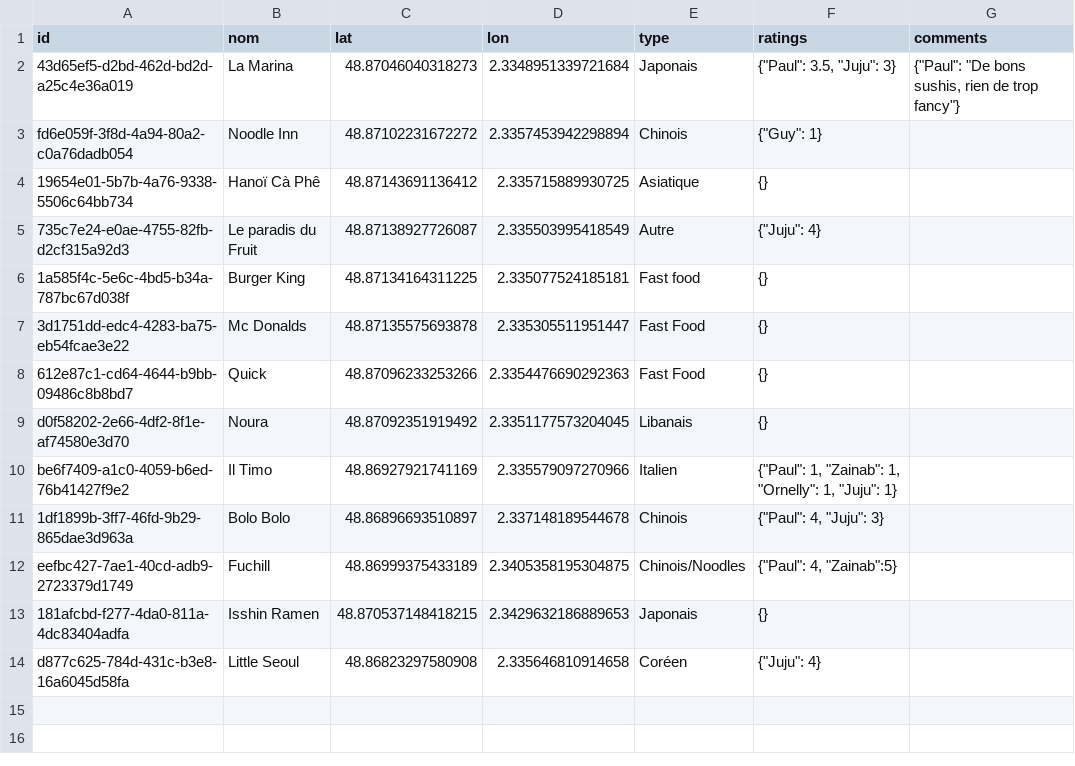
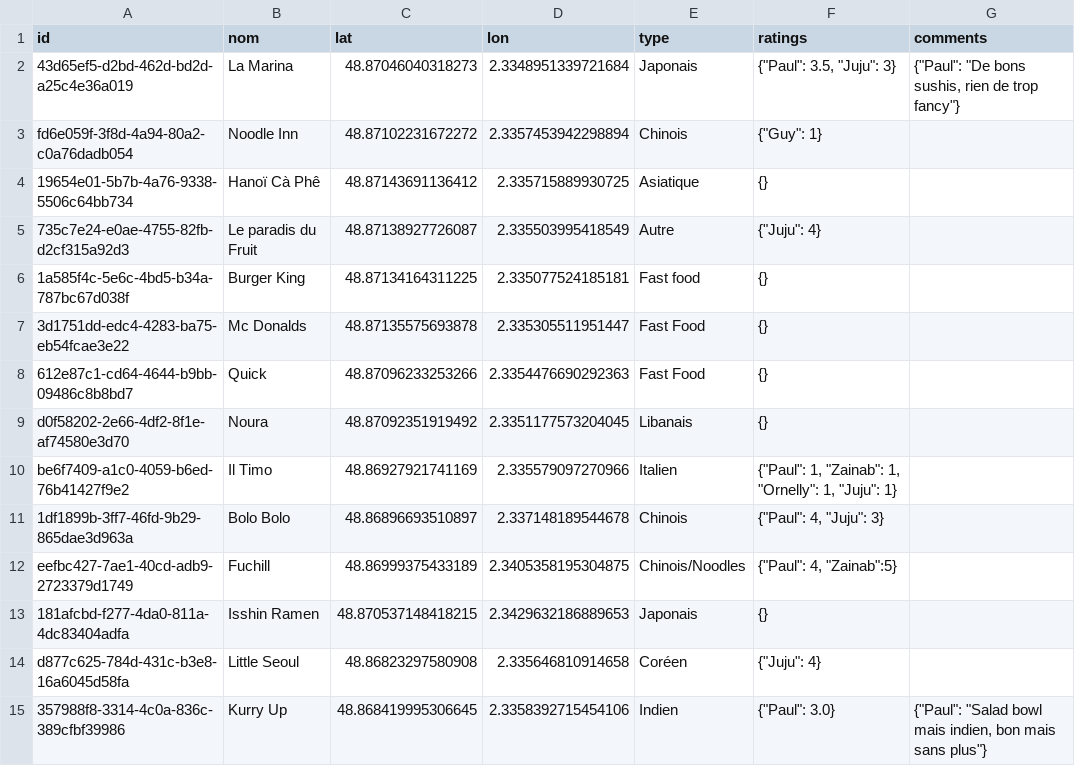
Before and after one commit to Xuoner/cartedejeuners, a CSV file: restaurants.csv, drawn as a sheet; the diff names each change by its address in the sheet, - before the commit and + after, or states it on an @@ line.

Commit message:
Ajout de restaurant Kurry Up

```diff
--- a/restaurants.csv
+++ b/restaurants.csv
+row 15: 357988f8-3314-4c0a-836c-389cfbf39986 | Kurry Up | 48.868419995306645 | 2.3358392715454106 | Indien | {"Paul": 3.0} | {"Paul": "Salad bowl mais indien, bon mais sans plus"}
```
